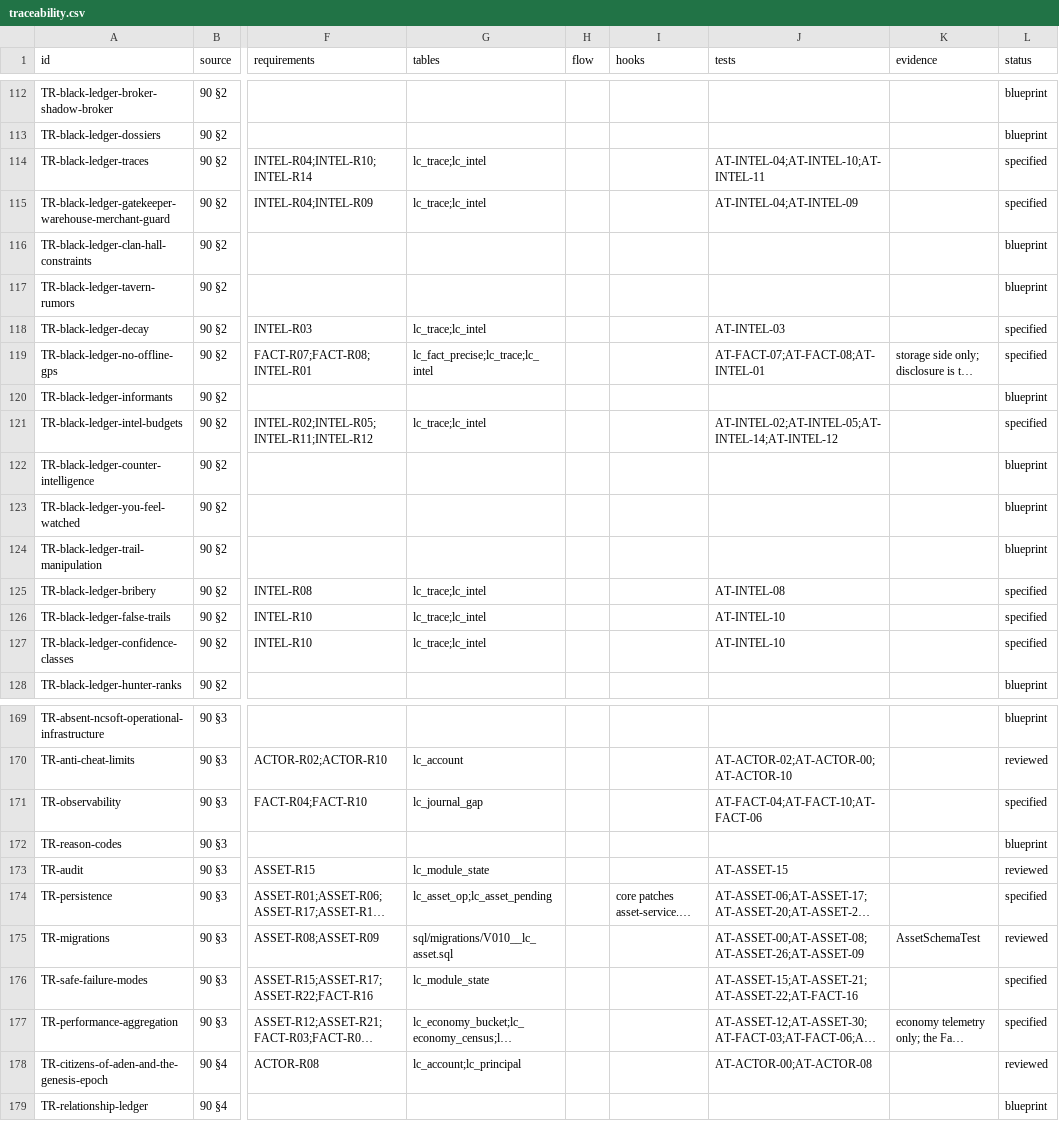
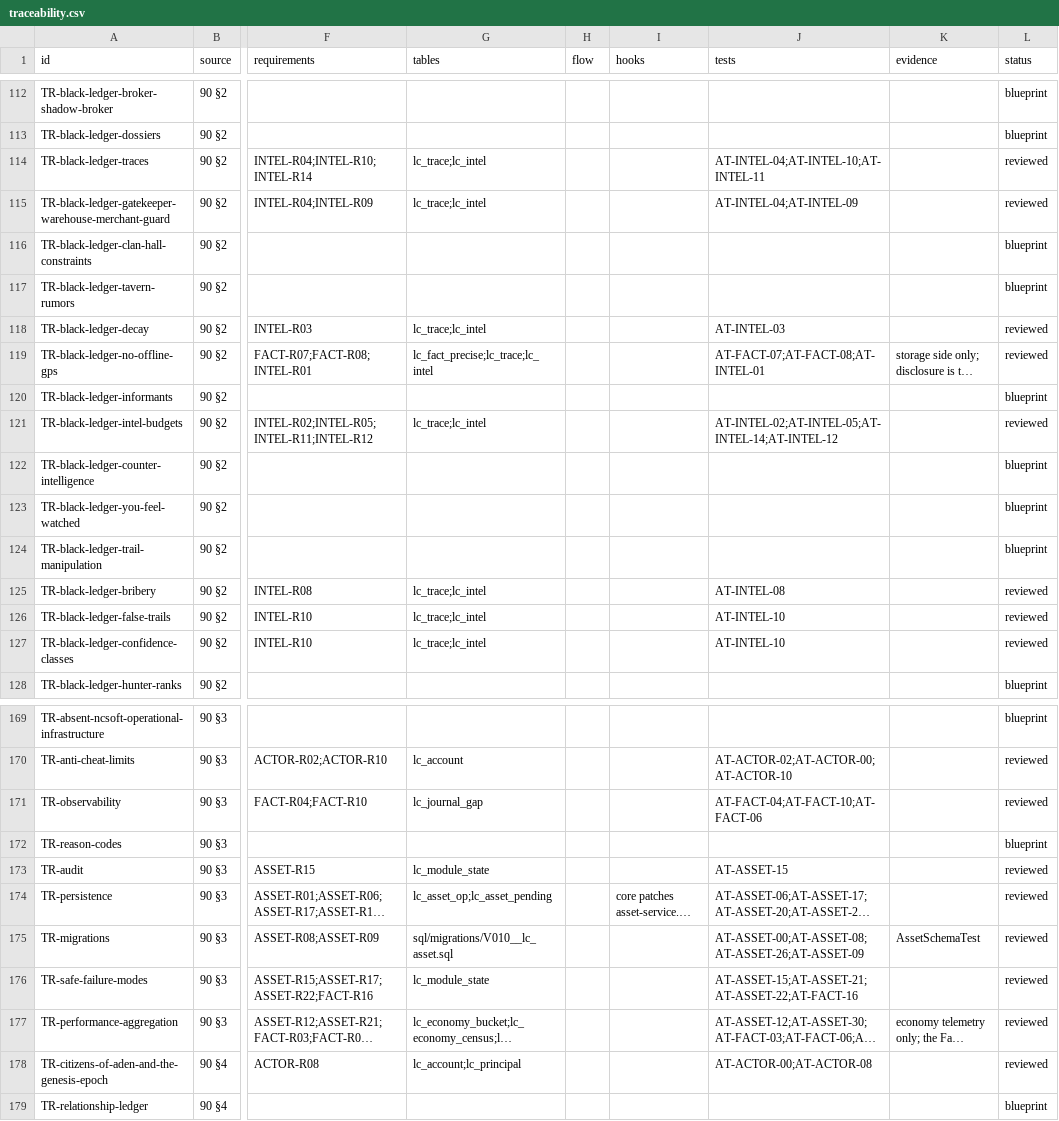
Before and after one commit to nalyk/l2j, a CSV file: docs/blueprint/traceability.csv, drawn as a sheet; only a part is shown, gaps mark what is left out; long unchanged cells end in …; the diff covers the shown part only; the diff names each change by its address in the sheet, - before the commit and + after, or states it on an @@ line.

```diff
--- a/docs/blueprint/traceability.csv
+++ b/docs/blueprint/traceability.csv
-L114:L115 (status): specified
+L114:L115 (status): reviewed
-L118:L119 (status): specified
+L118:L119 (status): reviewed
-L121 (status): specified
+L121 (status): reviewed
-L125:L127 (status): specified
+L125:L127 (status): reviewed
-L171 (status): specified
+L171 (status): reviewed
-L174 (status): specified
+L174 (status): reviewed
-L176:L177 (status): specified
+L176:L177 (status): reviewed
```
Also changed, not shown: 5 edited cells elsewhere in this file, 3 other files.
